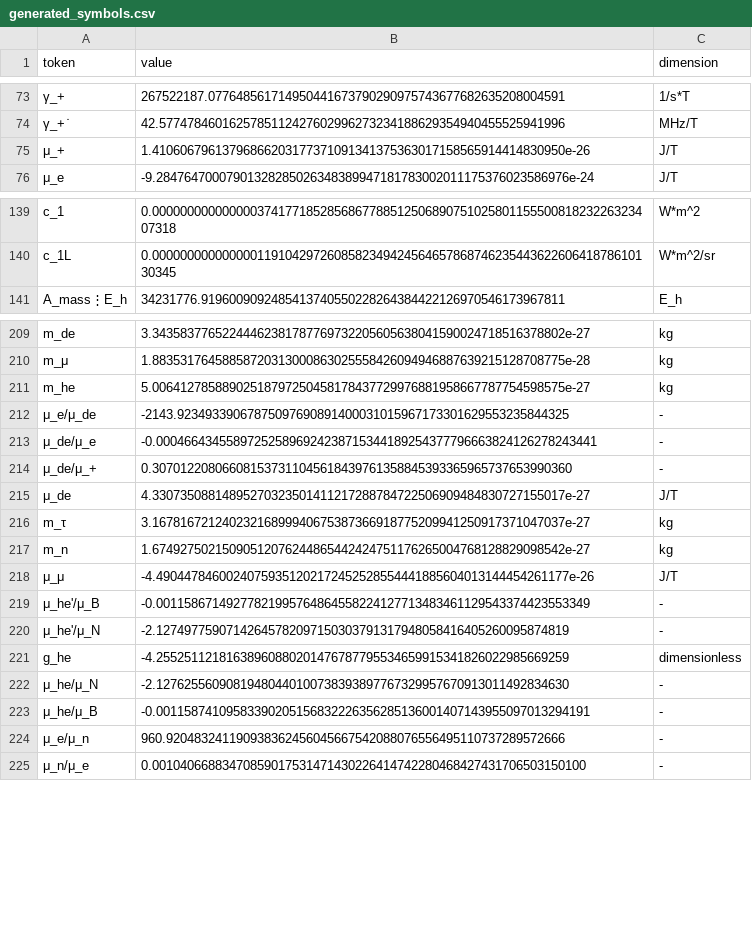
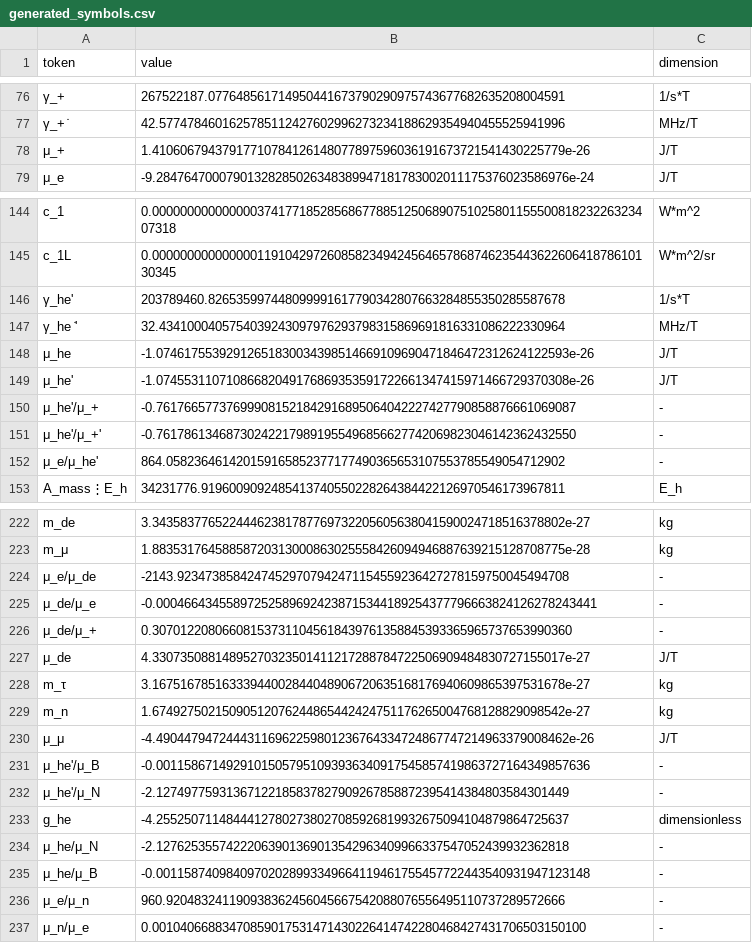
Before and after one commit to trannhatkhanhvan/Physics-Monastery, a CSV file: constant_engine/symbols/generated_symbols.csv, drawn as a sheet; only a part is shown, gaps mark what is left out; removed rows and columns are numbered as before the commit, all else as after; the diff covers the shown part only; the diff names each change by its address in the sheet, - before the commit and + after, or states it on an @@ line.

```diff
--- a/constant_engine/symbols/generated_symbols.csv
+++ b/constant_engine/symbols/generated_symbols.csv
-B78 (value): 1.41060679613796866203177371091341375363017158565914414830950e-26
+B78 (value): 1.41060679437917710784126148077897596036191673721541430225779e-26
+row 146: γ_he' | 203789460.826535997448099991617790342807663284855350285587678 | 1/s*T
+row 147: γ_he ̇' | 32.4341000405754039243097976293798315869691816331086222330964 | MHz/T
+row 148: μ_he | -1.07461755392912651830034398514669109690471846472312624122593e-26 | J/T
+row 149: μ_he' | -1.07455311071086682049176869353591722661347415971466729370308e-26 | J/T
+row 150: μ_he'/μ_+ | -0.761766577376999081521842916895064042227427790858876661069087 | -
+row 151: μ_he'/μ_+' | -0.761786134687302422179891955496856627742069823046142362432550 | -
+row 152: μ_e/μ_he' | 864.058236461420159165852377177490365653107553785549054712902 | -
-row 211: m_he | 5.00641278588902518797250458178437729976881958667787754598575e-27 | kg
-B224 (value): -2143.92349339067875097690891400031015967173301629553235844325
+B224 (value): -2143.92347385842474529707942471154559236427278159750045494708
-B228 (value): 3.16781672124023216899940675387366918775209941250917371047037e-27
+B228 (value): 3.16751678516333944002844048906720635168176940609865397531678e-27
-B230 (value): -4.49044784600240759351202172452528554441885604013144454261177e-26
+B230 (value): -4.49044794724443116962259801236764334724867747214963379008462e-26
-B231 (value): -0.00115867149277821995764864558224127713483461129543374423553349
+B231 (value): -0.00115867149291015057951093936340917545857419863727164349857636
-B232 (value): -2.12749775907142645782097150303791317948058416405260095874819
+B232 (value): -2.12749775931367122185837827909267858872395414384803584301449
-B233 (value): -4.25525112181638960880201476787795534659915341826022985669259
+B233 (value): -4.25525071148444127802738027085926819932675094104879864725637
-B234 (value): -2.12762556090819480440100738393897767329957670913011492834630
+B234 (value): -2.12762535574222063901369013542963409966337547052439932362818
-B235 (value): -0.00115874109583390205156832226356285136001407143955097013294191
+B235 (value): -0.00115874098409702028993349664119461755457722443540931947123148
```
Also changed, not shown: 6 added rows, 12 removed rows and 13 edited cells elsewhere in this file, constant_engine/symbols/symbols.csv, 37 other files.
